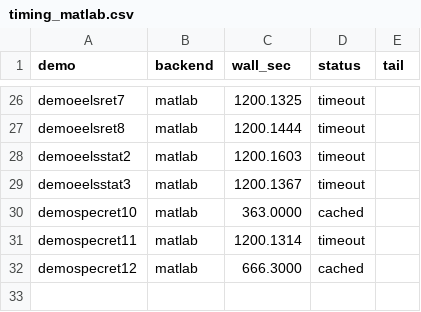
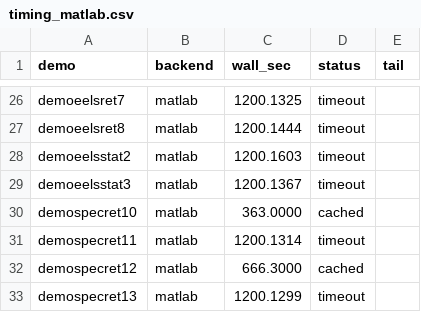
Before and after one commit to Yoo-JK/MNPBEM, a CSV file: validation/M4_FINAL_REPORT/data/timing_matlab.csv, drawn as a sheet; only a part is shown, gaps mark what is left out.

Commit message:
M4 auto-refresh: MATLAB 26/59 demos measured

```diff
--- a/validation/M4_FINAL_REPORT/data/timing_matlab.csv
+++ b/validation/M4_FINAL_REPORT/data/timing_matlab.csv
@@ -32 +32,2 @@ demospecret11,matlab,1200.1314,timeout,
 demospecret12,matlab,666.3000,cached,
+demospecret13,matlab,1200.1299,timeout,
```
Also changed, not shown: validation/M4_FINAL_REPORT/summary_table.csv, 2 other files.
